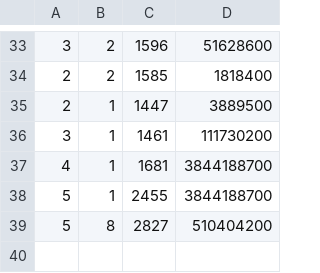
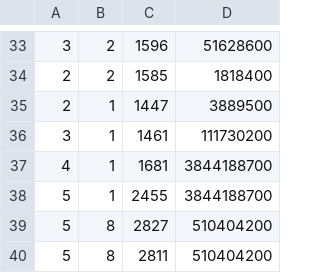
Before and after one commit to dkozykowski/Chess-Engine-GPU, a CSV file: src/test.csv, drawn as a sheet; only a part is shown, gaps mark what is left out.

```diff
--- a/src/test.csv
+++ b/src/test.csv
@@ -39 +39,2 @@
 5,8,2827,510404200
+5,8,2811,510404200
```
Also changed, not shown: 1 other file.
